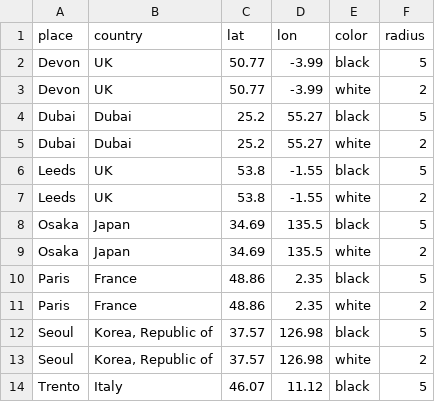
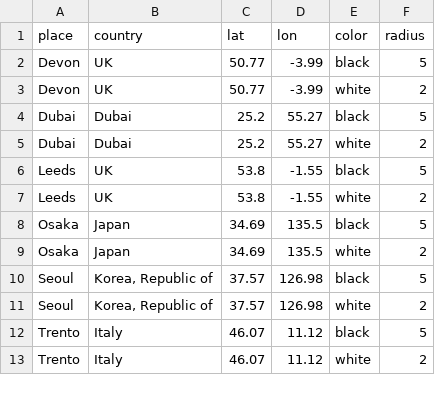
Before and after one commit to langphil/nodes_map, a CSV file: data/places_dots.csv, drawn as a sheet; only a part is shown; the shorter side is filled out with more unchanged rows.

Commit message:
Update places_dots.csv

```diff
--- a/data/places_dots.csv
+++ b/data/places_dots.csv
@@ -9,4 +9,2 @@ Osaka,Japan,34.69,135.5,black,5,,,,
 Osaka,Japan,34.69,135.5,white,2,,,,
-Paris,France,48.86,2.35,black,5,,,,
-Paris,France,48.86,2.35,white,2,,,,
 Seoul,"Korea, Republic of",37.57,126.98,black,5,,,,
```
